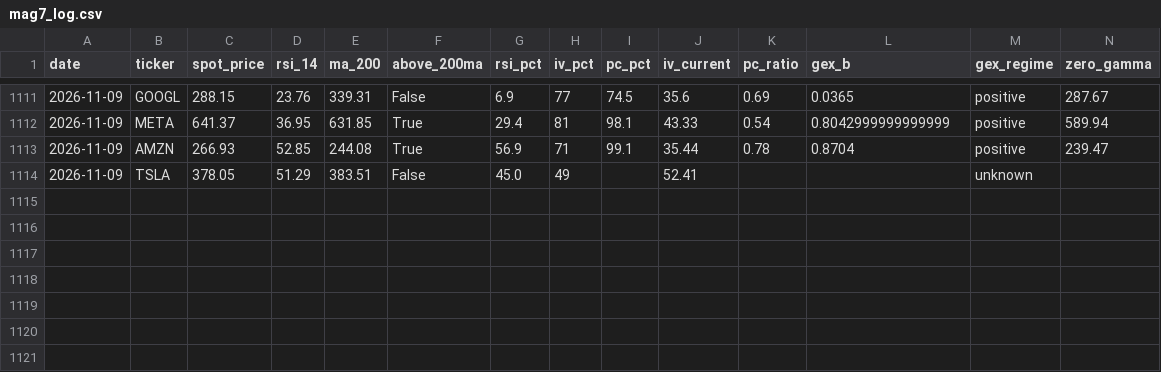
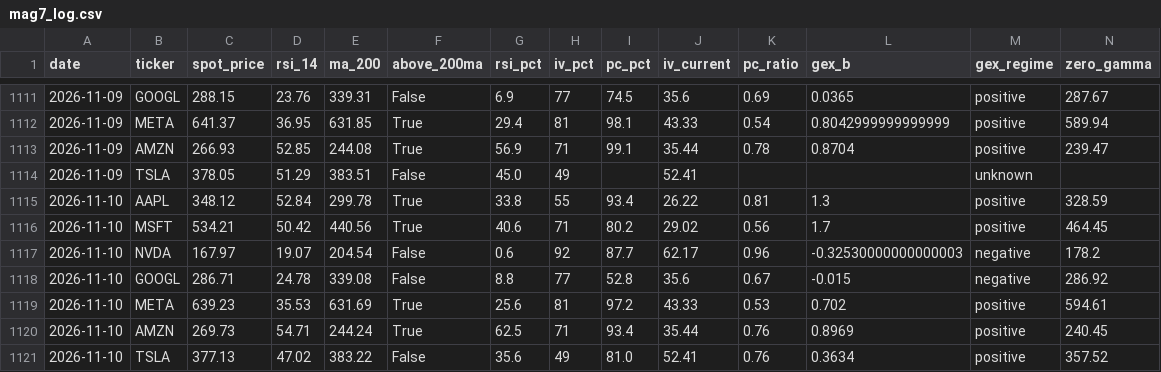
Before and after one commit to one7rade-byte/gex-tracker, a CSV file: mag7_log.csv, drawn as a sheet; only a part is shown, gaps mark what is left out; rows hold the shown columns only; the diff names each change by its address in the sheet, - before the commit and + after, or states it on an @@ line.

Commit message:
Mag 7 daily scan 2026-11-10

```diff
--- a/mag7_log.csv
+++ b/mag7_log.csv
+row 1115: 2026-11-10 | AAPL | 348.12 | 52.84 | 299.78 | True | 33.8 | 55 | 93.4 | 26.22 | 0.81 | 1.3 | positive | 328.59
+row 1116: 2026-11-10 | MSFT | 534.21 | 50.42 | 440.56 | True | 40.6 | 71 | 80.2 | 29.02 | 0.56 | 1.7 | positive | 464.45
+row 1117: 2026-11-10 | NVDA | 167.97 | 19.07 | 204.54 | False | 0.6 | 92 | 87.7 | 62.17 | 0.96 | -0.32530000000000003 | negative | 178.2
+row 1118: 2026-11-10 | GOOGL | 286.71 | 24.78 | 339.08 | False | 8.8 | 77 | 52.8 | 35.6 | 0.67 | -0.015 | negative | 286.92
+row 1119: 2026-11-10 | META | 639.23 | 35.53 | 631.69 | True | 25.6 | 81 | 97.2 | 43.33 | 0.53 | 0.702 | positive | 594.61
+row 1120: 2026-11-10 | AMZN | 269.73 | 54.71 | 244.24 | True | 62.5 | 71 | 93.4 | 35.44 | 0.76 | 0.8969 | positive | 240.45
+row 1121: 2026-11-10 | TSLA | 377.13 | 47.02 | 383.22 | False | 35.6 | 49 | 81.0 | 52.41 | 0.76 | 0.3634 | positive | 357.52
```
